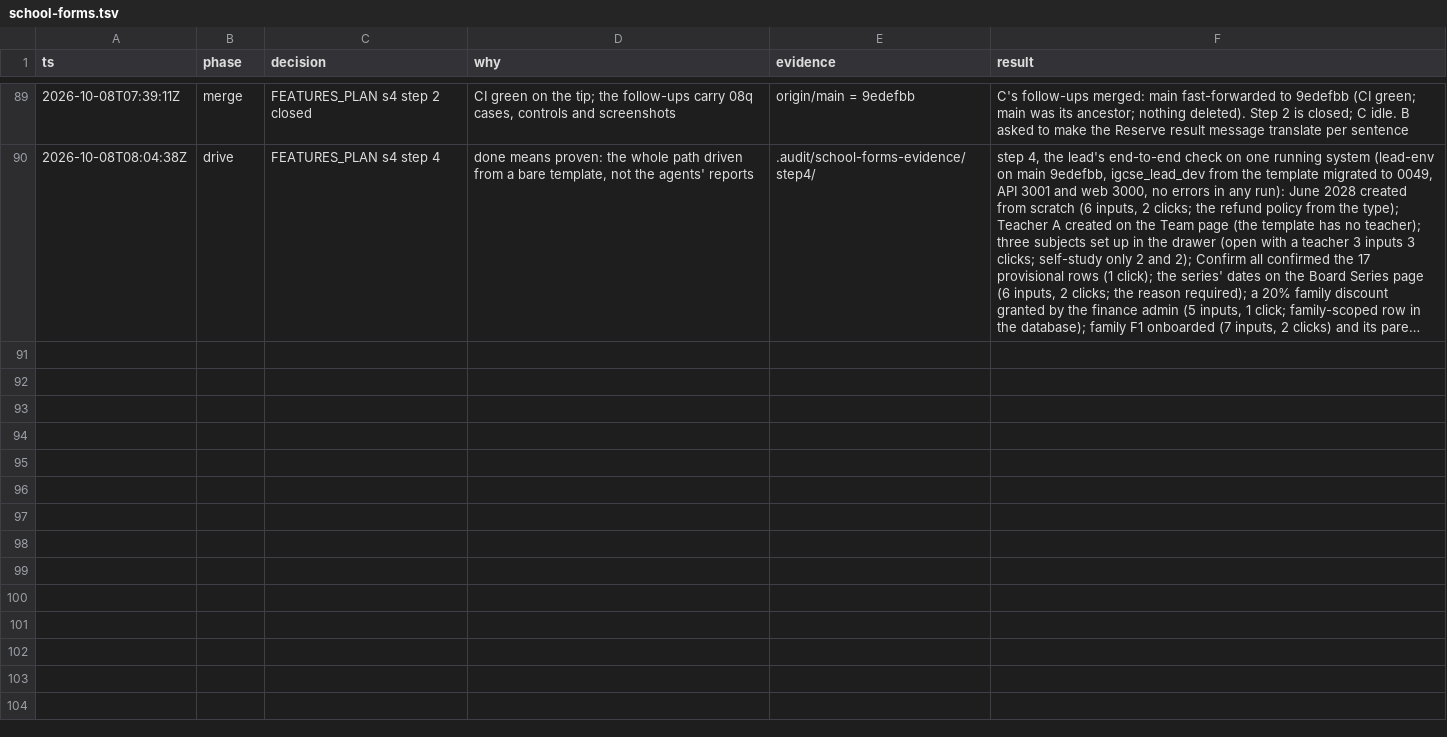
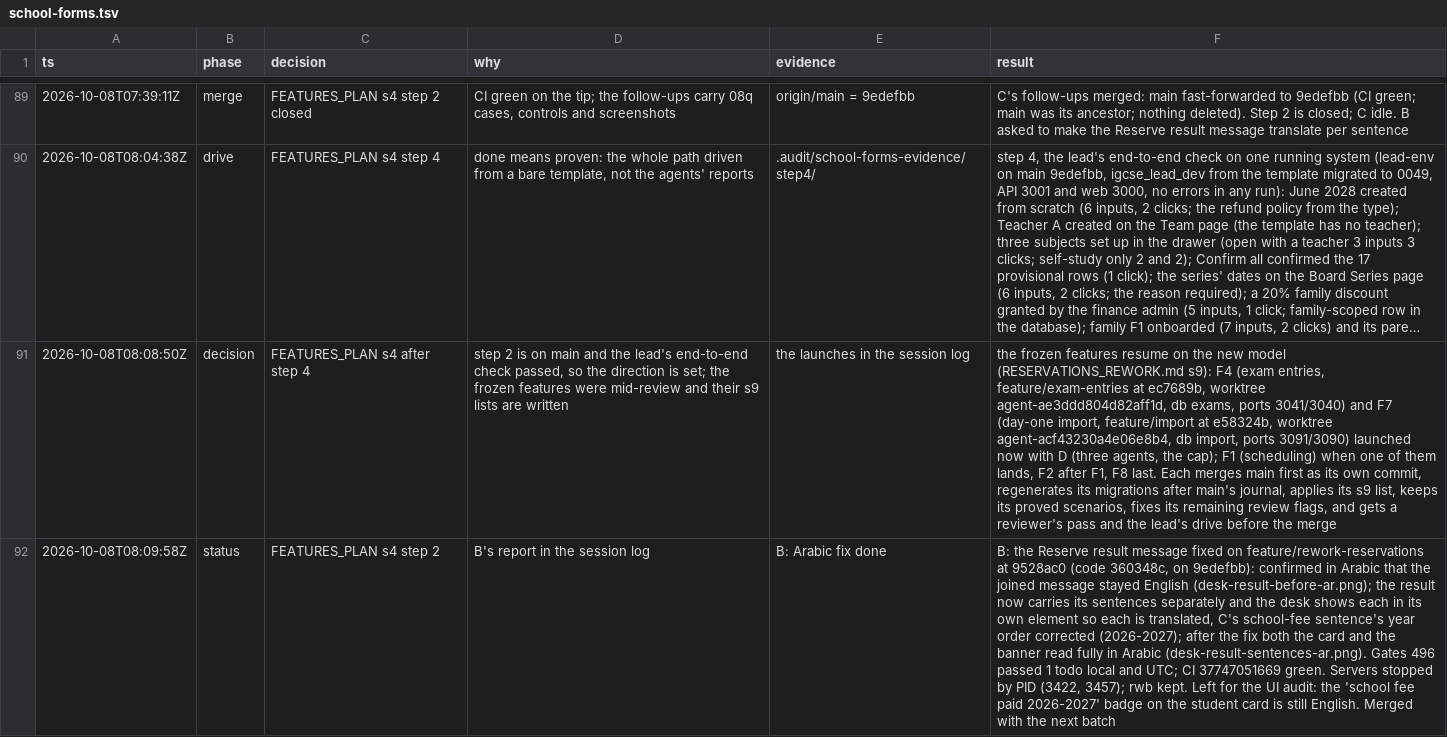
Before and after one commit to MohamedElnaggar1223/subject-reservation-system, a TSV file: .audit/school-forms.tsv, drawn as a sheet; only a part is shown, gaps mark what is left out; long unchanged cells end in …; the diff names each change by its address in the sheet, - before the commit and + after, or states it on an @@ line.

```diff
--- a/.audit/school-forms.tsv
+++ b/.audit/school-forms.tsv
+row 91: 2026-10-08T08:08:50Z | decision | FEATURES_PLAN s4 after step 4 | step 2 is on main and the lead's end-to-end check passed, so the direction is set; the frozen features were mid-review and their s9 lists are written | the launches in the session log | the frozen features resume on the new model (RESERVATIONS_REWORK.md s9): F4 (exam entries, feature/exam-entries at ec7689b, worktree agent-ae3ddd804d82aff1d, db exams, ports 3041/3040) and F7 (day-one import, feature/import at e58324b, worktree agent-acf43230a4e06e8b4, db import, ports 3091/3090) launched now with D (three agents, the cap); F1 (scheduling) when one of them lands, F2 after F1, F8 last. Each merges main first as its own commit, regenerates its migrations after main's journal, applies its s9 list, keeps its proved scenarios, fixes its remaining review flags, and gets a reviewer's pass and the lead's drive before the merge
+row 92: 2026-10-08T08:09:58Z | status | FEATURES_PLAN s4 step 2 | B's report in the session log | B: Arabic fix done | B: the Reserve result message fixed on feature/rework-reservations at 9528ac0 (code 360348c, on 9edefbb): confirmed in Arabic that the joined message stayed English (desk-result-before-ar.png); the result now carries its sentences separately and the desk shows each in its own element so each is translated, C's school-fee sentence's year order corrected (2026-2027); after the fix both the card and the banner read fully in Arabic (desk-result-sentences-ar.png). Gates 496 passed 1 todo local and UTC; CI 37747051669 green. Servers stopped by PID (3422, 3457); rwb kept. Left for the UI audit: the 'school fee paid 2026-2027' badge on the student card is still English. Merged with the next batch
```
Also changed, not shown: 1 other file.
